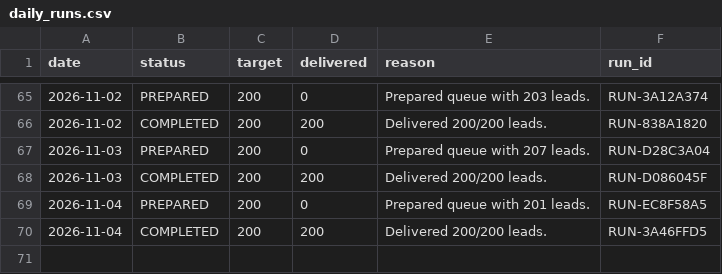
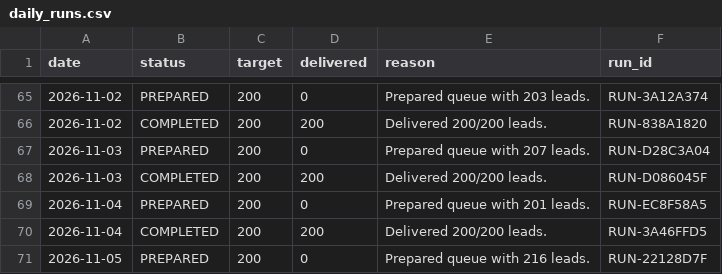
Before and after one commit to ayushdesign4/daily-lead-agent, a CSV file: data/daily_runs.csv, drawn as a sheet; only a part is shown, gaps mark what is left out; the diff names each change by its address in the sheet, - before the commit and + after, or states it on an @@ line.

```diff
--- a/data/daily_runs.csv
+++ b/data/daily_runs.csv
+row 71: 2026-11-05 | PREPARED | 200 | 0 | Prepared queue with 216 leads. | RUN-22128D7F
```
Also changed, not shown: 6 other files.
